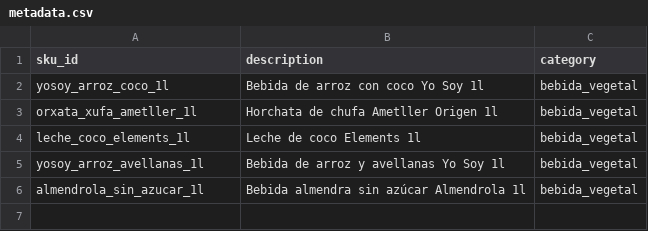
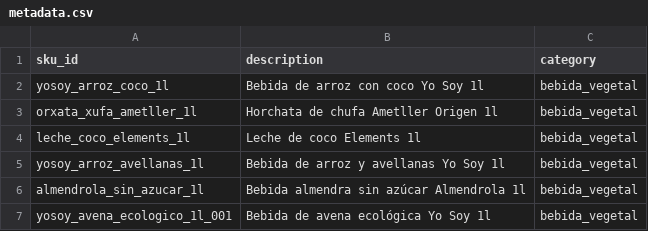
Before and after one commit to Soniasanchezquintela/VISTA-ai-research, a CSV file: object_identifier/product_db/metadata.csv, drawn as a sheet.

Commit message:
Add YoSoy Avena ecologica 1L to database

```diff
--- a/object_identifier/product_db/metadata.csv
+++ b/object_identifier/product_db/metadata.csv
@@ -6 +6,2 @@ yosoy_arroz_avellanas_1l,Bebida de arroz y avellanas Yo Soy 1l,bebida_vegetal
 almendrola_sin_azucar_1l,Bebida almendra sin azúcar Almendrola 1l,bebida_vegetal
+yosoy_avena_ecologico_1l_001, Bebida de avena ecológica Yo Soy 1l,bebida_vegetal
```
Also changed, not shown: 4 other files.
